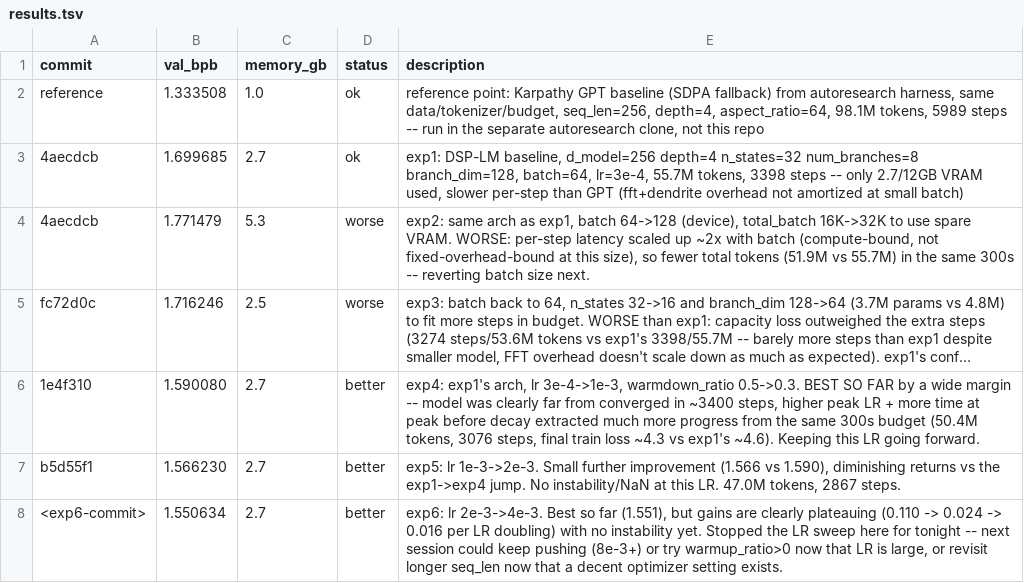
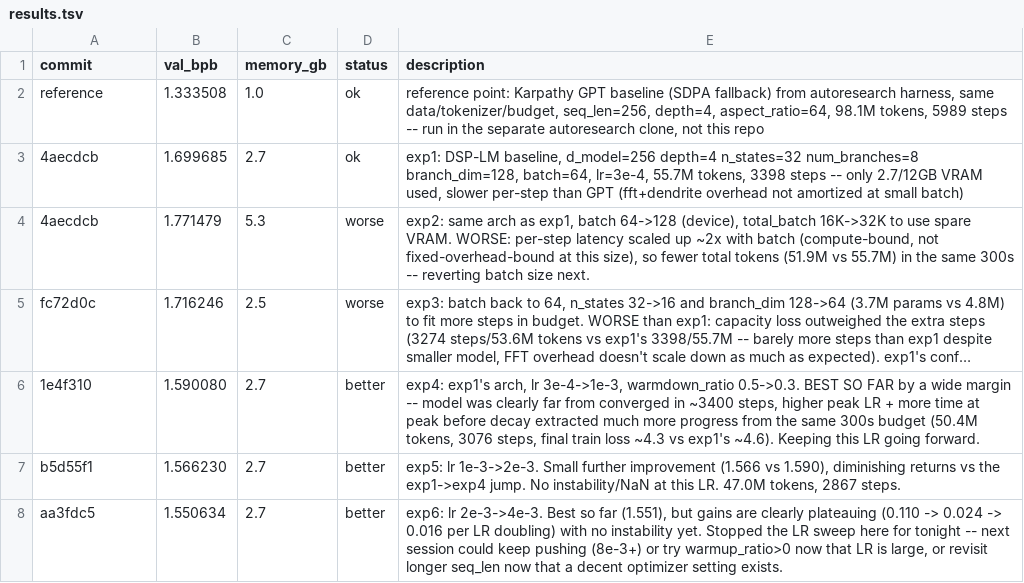
Before and after one commit to angrysky56/Deterministic-Structural-Plasticity-Language-Model, a TSV file: research_harness/results.tsv, drawn as a sheet; long unchanged cells end in …; the diff names each change by its address in the sheet, - before the commit and + after, or states it on an @@ line.

Commit message:
fix exp6 commit hash in results.tsv

```diff
--- a/research_harness/results.tsv
+++ b/research_harness/results.tsv
-A8 (commit): <exp6-commit>
+A8 (commit): aa3fdc5
```
